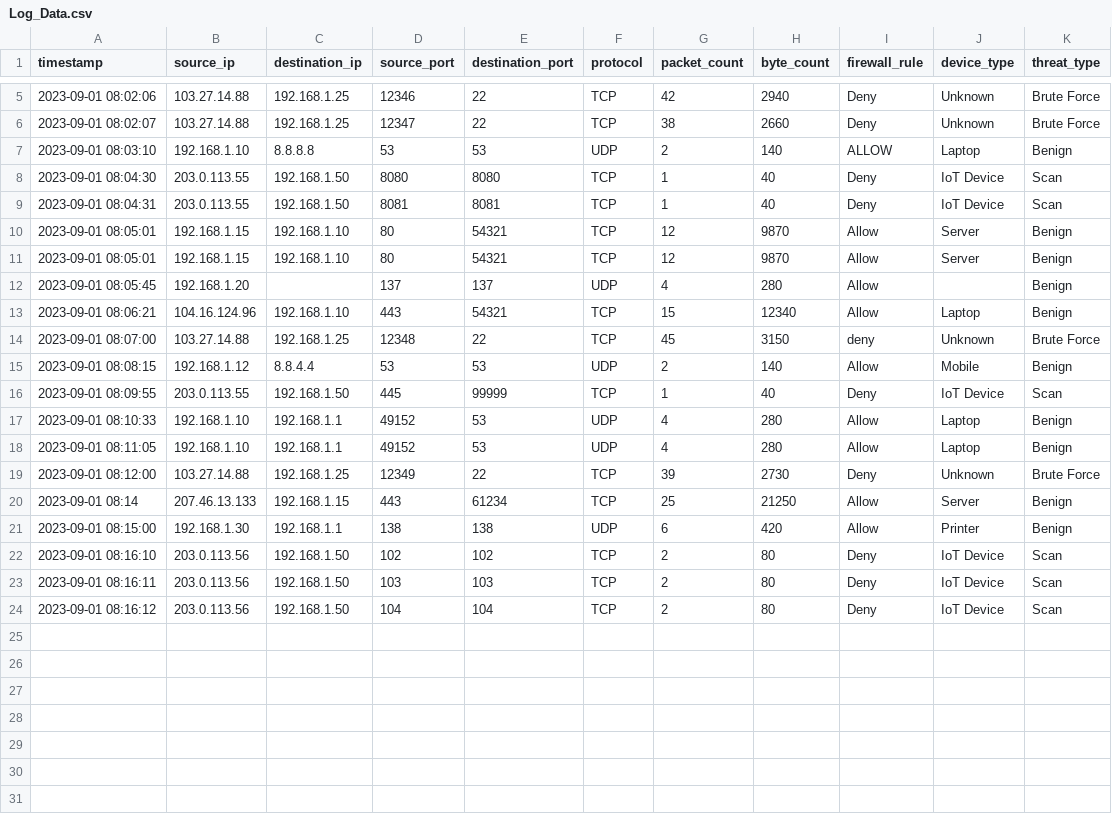
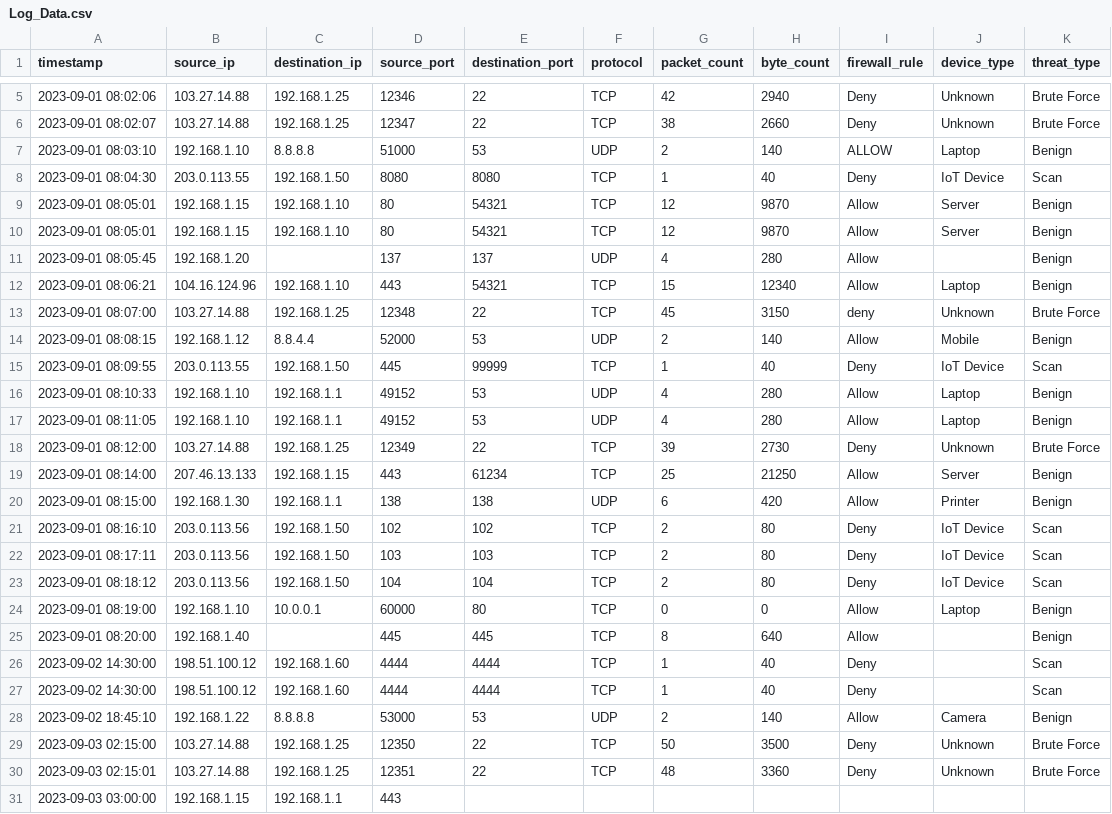
Before and after one commit to abramweigant/AI-Cyber-Intro-Cert, a CSV file: Log_Data.csv, drawn as a sheet; only a part is shown, gaps mark what is left out.

Commit message:
again

```diff
--- a/Log_Data.csv
+++ b/Log_Data.csv
@@ -6,5 +6,4 @@ timestamp,source_ip,destination_ip,source_port,destination_port,protocol,packet_
 2023-09-01 08:02:07,103.27.14.88,192.168.1.25,12347,22,TCP,38,2660,Deny,Unknown,Brute Force
-2023-09-01 08:03:10,192.168.1.10,8.8.8.8,53,53,UDP,2,140,ALLOW,Laptop,Benign
+2023-09-01 08:03:10,192.168.1.10,8.8.8.8,51000,53,UDP,2,140,ALLOW,Laptop,Benign
 2023-09-01 08:04:30,203.0.113.55,192.168.1.50,8080,8080,TCP,1,40,Deny,IoT Device,Scan
-2023-09-01 08:04:31,203.0.113.55,192.168.1.50,8081,8081,TCP,1,40,Deny,IoT Device,Scan
 2023-09-01 08:05:01,192.168.1.15,192.168.1.10,80,54321,TCP,12,9870,Allow,Server,Benign
@@ -14,3 +13,3 @@ timestamp,source_ip,destination_ip,source_port,destination_port,protocol,packet_
 2023-09-01 08:07:00,103.27.14.88,192.168.1.25,12348,22,TCP,45,3150,deny,Unknown,Brute Force
-2023-09-01 08:08:15,192.168.1.12,8.8.4.4,53,53,UDP,2,140,Allow,Mobile,Benign
+2023-09-01 08:08:15,192.168.1.12,8.8.4.4,52000,53,UDP,2,140,Allow,Mobile,Benign
 2023-09-01 08:09:55,203.0.113.55,192.168.1.50,445,99999,TCP,1,40,Deny,IoT Device,Scan
@@ -19,6 +18,14 @@ timestamp,source_ip,destination_ip,source_port,destination_port,protocol,packet_
 2023-09-01 08:12:00,103.27.14.88,192.168.1.25,12349,22,TCP,39,2730,Deny,Unknown,Brute Force
-2023-09-01 08:14,207.46.13.133,192.168.1.15,443,61234,TCP,25,21250,Allow,Server,Benign
+2023-09-01 08:14:00,207.46.13.133,192.168.1.15,443,61234,TCP,25,21250,Allow,Server,Benign
 2023-09-01 08:15:00,192.168.1.30,192.168.1.1,138,138,UDP,6,420,Allow,Printer,Benign
 2023-09-01 08:16:10,203.0.113.56,192.168.1.50,102,102,TCP,2,80,Deny,IoT Device,Scan
-2023-09-01 08:16:11,203.0.113.56,192.168.1.50,103,103,TCP,2,80,Deny,IoT Device,Scan
-2023-09-01 08:16:12,203.0.113.56,192.168.1.50,104,104,TCP,2,80,Deny,IoT Device,Scan
+2023-09-01 08:17:11,203.0.113.56,192.168.1.50,103,103,TCP,2,80,Deny,IoT Device,Scan
+2023-09-01 08:18:12,203.0.113.56,192.168.1.50,104,104,TCP,2,80,Deny,IoT Device,Scan
+2023-09-01 08:19:00,192.168.1.10,10.0.0.1,60000,80,TCP,0,0,Allow,Laptop,Benign
+2023-09-01 08:20:00,192.168.1.40,,445,445,TCP,8,640,Allow,,Benign
+2023-09-02 14:30:00,198.51.100.12,192.168.1.60,4444,4444,TCP,1,40,Deny,,Scan
+2023-09-02 14:30:00,198.51.100.12,192.168.1.60,4444,4444,TCP,1,40,Deny,,Scan
+2023-09-02 18:45:10,192.168.1.22,8.8.8.8,53000,53,UDP,2,140,Allow,Camera,Benign
+2023-09-03 02:15:00,103.27.14.88,192.168.1.25,12350,22,TCP,50,3500,Deny,Unknown,Brute Force
+2023-09-03 02:15:01,103.27.14.88,192.168.1.25,12351,22,TCP,48,3360,Deny,Unknown,Brute Force
+2023-09-03 03:00:00,192.168.1.15,192.168.1.1,443
```
